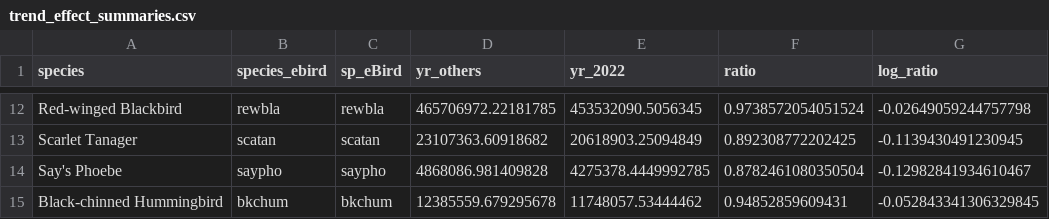
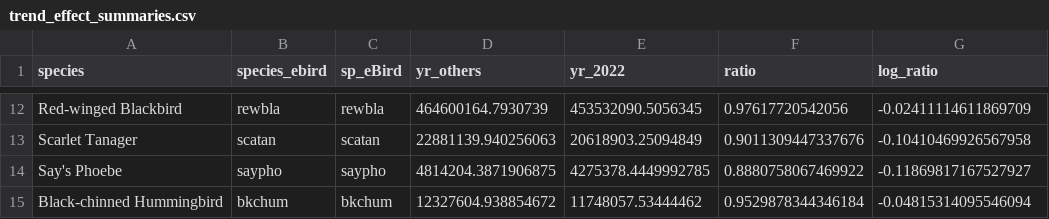
Before and after one commit to AdamCSmithCWS/PIF_population_estimates, a CSV file: final_figures/trend_effect_summaries.csv, drawn as a sheet; only a part is shown, gaps mark what is left out; the diff covers the shown part only; the diff names each change by its address in the sheet, - before the commit and + after, or states it on an @@ line.

```diff
--- a/final_figures/trend_effect_summaries.csv
+++ b/final_figures/trend_effect_summaries.csv
-D12 (yr_others): 465706972.22181785
+D12 (yr_others): 464600164.7930739
-F12 (ratio): 0.9738572054051524
+F12 (ratio): 0.97617720542056
-G12 (log_ratio): -0.02649059244757798
+G12 (log_ratio): -0.02411114611869709
-D13 (yr_others): 23107363.60918682
+D13 (yr_others): 22881139.940256063
-F13 (ratio): 0.892308772202425
+F13 (ratio): 0.9011309447337676
-G13 (log_ratio): -0.1139430491230945
+G13 (log_ratio): -0.10410469926567958
-D14 (yr_others): 4868086.981409828
+D14 (yr_others): 4814204.3871906875
-F14 (ratio): 0.8782461080350504
+F14 (ratio): 0.8880758067469922
-G14 (log_ratio): -0.12982841934610467
+G14 (log_ratio): -0.11869817167527927
-D15 (yr_others): 12385559.679295678
+D15 (yr_others): 12327604.938854672
-F15 (ratio): 0.94852859609431
+F15 (ratio): 0.9529878344346184
-G15 (log_ratio): -0.052843341306329845
+G15 (log_ratio): -0.04815314095546094
```
Also changed, not shown: 30 edited cells elsewhere in this file, 4 other files.
